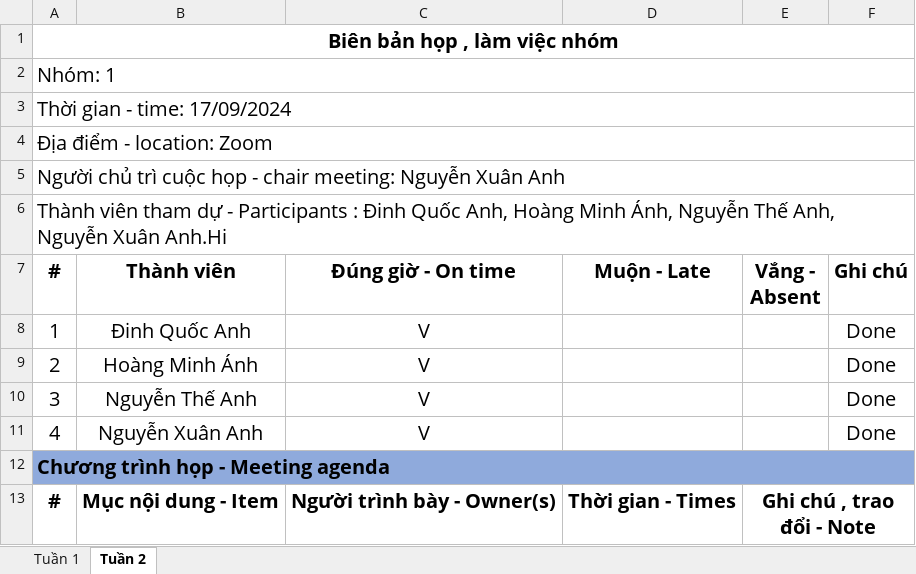
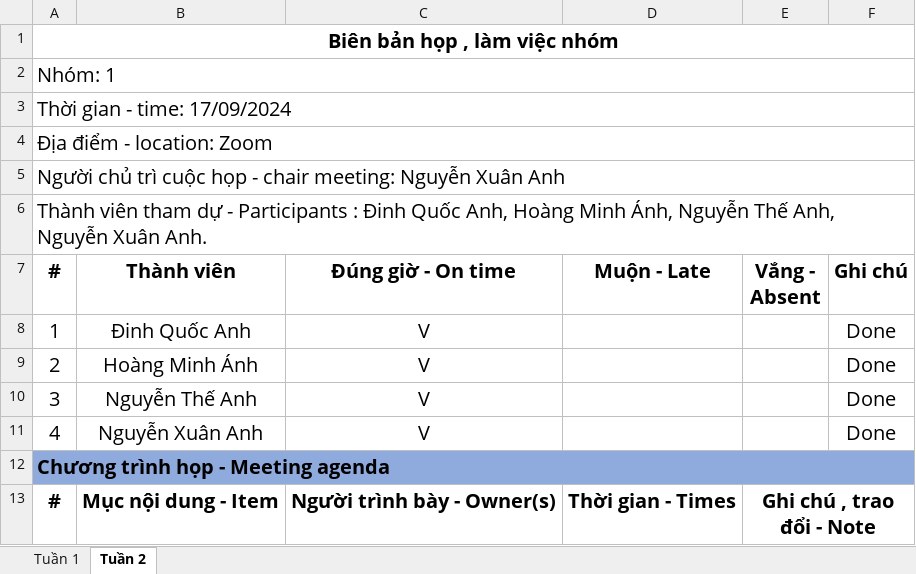
Before and after one commit to NXAnh/TTCSN, an Excel workbook: Mẫu_biên_bản_làm_việc_nhóm1.xlsx, sheet Tuần 2, drawn as a sheet; only a part is shown; values as stored, in another font and other column widths than the file's, no borders; the diff names each change by its address in the sheet, - before the commit and + after, or states it on an @@ line.

Commit message:
Update content

```diff
--- a/Mẫu_biên_bản_làm_việc_nhóm1.xlsx (sheet Tuần 2)
+++ b/Mẫu_biên_bản_làm_việc_nhóm1.xlsx (sheet Tuần 2)
-A6 (#): …Nguyễn Xuân Anh.Hi
+A6 (#): …Nguyễn Xuân Anh.
```
